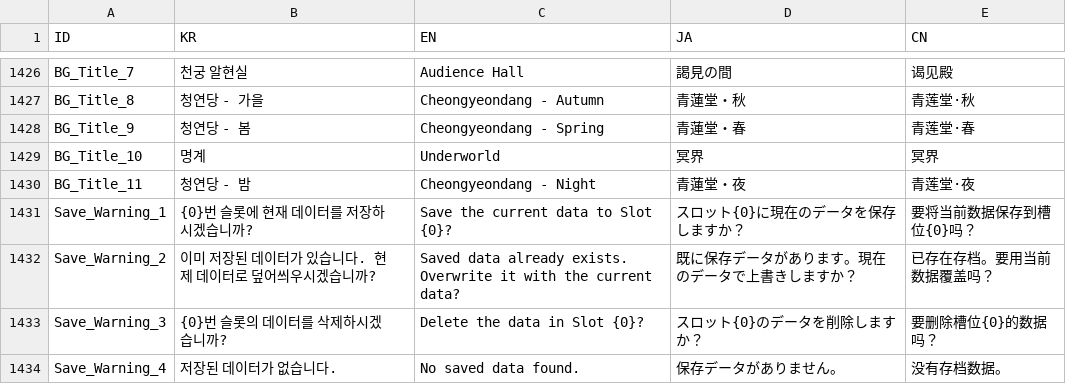
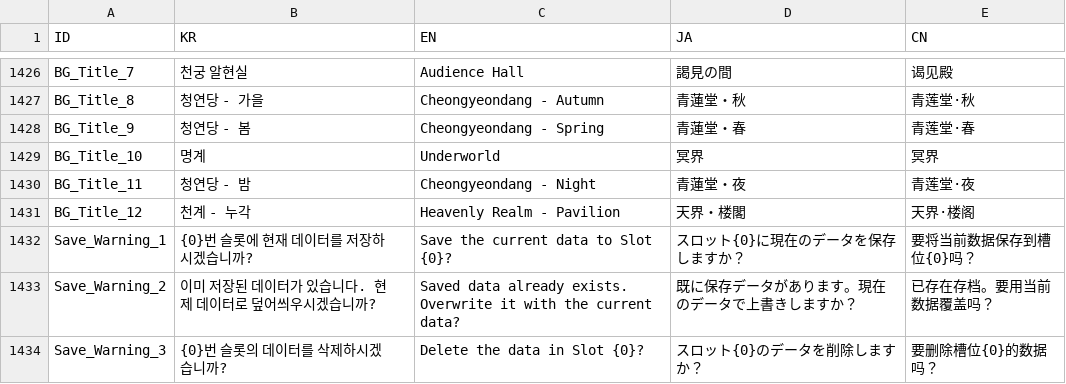
Before and after one commit to divecatmaster/Project_God, a CSV file: Assets/Resources/CSV/Language.csv, drawn as a sheet; only a part is shown, gaps mark what is left out; the shorter side is filled out with more unchanged rows; the diff names each change by its address in the sheet, - before the commit and + after, or states it on an @@ line.

```diff
--- a/Assets/Resources/CSV/Language.csv
+++ b/Assets/Resources/CSV/Language.csv
+row 1431: BG_Title_12 | 천계 - 누각 | Heavenly Realm - Pavilion | 天界・楼閣 | 天界·楼阁
```
Also changed, not shown: 3 other files.
